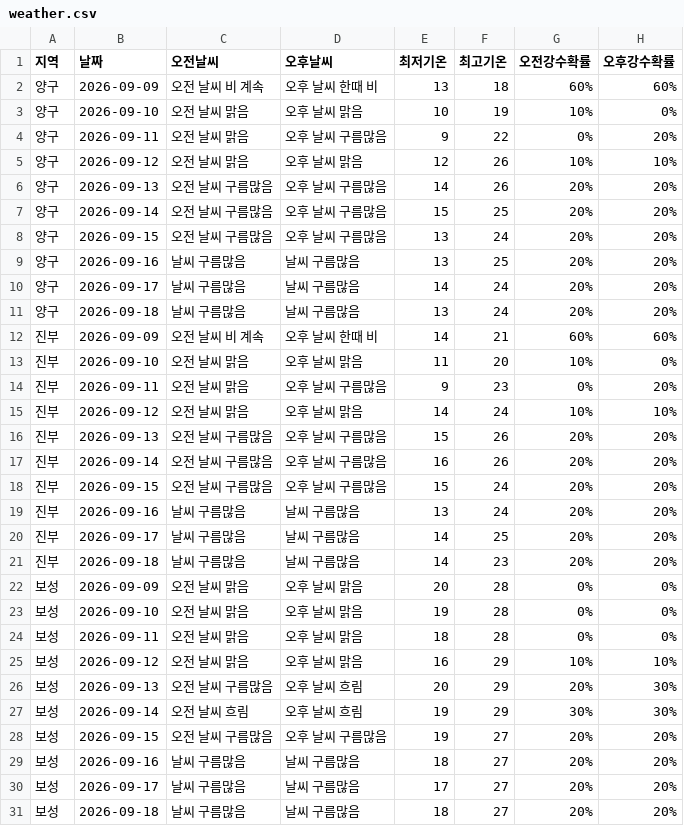
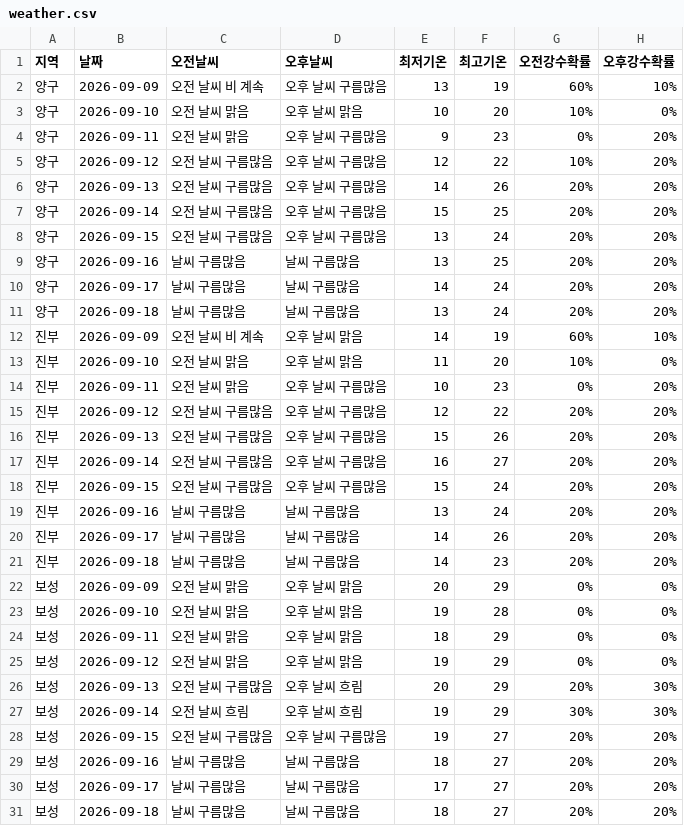
Before and after one commit to wngml7055/potato-times, a CSV file: data/weather.csv, drawn as a sheet; only a part is shown; the diff covers the shown part only.

```diff
--- a/data/weather.csv
+++ b/data/weather.csv
@@ -1,6 +1,6 @@
 지역,날짜,오전날씨,오후날씨,최저기온,최고기온,오전강수확률,오후강수확률
-양구,2026-09-09,오전 날씨 비 계속,오후 날씨 한때 비,13,18,60%,60%
-양구,2026-09-10,오전 날씨 맑음,오후 날씨 맑음,10,19,10%,0%
-양구,2026-09-11,오전 날씨 맑음,오후 날씨 구름많음,9,22,0%,20%
-양구,2026-09-12,오전 날씨 맑음,오후 날씨 맑음,12,26,10%,10%
+양구,2026-09-09,오전 날씨 비 계속,오후 날씨 구름많음,13,19,60%,10%
+양구,2026-09-10,오전 날씨 맑음,오후 날씨 맑음,10,20,10%,0%
+양구,2026-09-11,오전 날씨 맑음,오후 날씨 구름많음,9,23,0%,20%
+양구,2026-09-12,오전 날씨 구름많음,오후 날씨 구름많음,12,22,10%,20%
 양구,2026-09-13,오전 날씨 구름많음,오후 날씨 구름많음,14,26,20%,20%
@@ -11,16 +11,16 @@
 양구,2026-09-18,날씨 구름많음,날씨 구름많음,13,24,20%,20%
-진부,2026-09-09,오전 날씨 비 계속,오후 날씨 한때 비,14,21,60%,60%
+진부,2026-09-09,오전 날씨 비 계속,오후 날씨 맑음,14,19,60%,10%
 진부,2026-09-10,오전 날씨 맑음,오후 날씨 맑음,11,20,10%,0%
-진부,2026-09-11,오전 날씨 맑음,오후 날씨 구름많음,9,23,0%,20%
-진부,2026-09-12,오전 날씨 맑음,오후 날씨 맑음,14,24,10%,10%
+진부,2026-09-11,오전 날씨 맑음,오후 날씨 구름많음,10,23,0%,20%
+진부,2026-09-12,오전 날씨 구름많음,오후 날씨 구름많음,12,22,20%,20%
 진부,2026-09-13,오전 날씨 구름많음,오후 날씨 구름많음,15,26,20%,20%
-진부,2026-09-14,오전 날씨 구름많음,오후 날씨 구름많음,16,26,20%,20%
+진부,2026-09-14,오전 날씨 구름많음,오후 날씨 구름많음,16,27,20%,20%
 진부,2026-09-15,오전 날씨 구름많음,오후 날씨 구름많음,15,24,20%,20%
 진부,2026-09-16,날씨 구름많음,날씨 구름많음,13,24,20%,20%
-진부,2026-09-17,날씨 구름많음,날씨 구름많음,14,25,20%,20%
+진부,2026-09-17,날씨 구름많음,날씨 구름많음,14,26,20%,20%
 진부,2026-09-18,날씨 구름많음,날씨 구름많음,14,23,20%,20%
-보성,2026-09-09,오전 날씨 맑음,오후 날씨 맑음,20,28,0%,0%
+보성,2026-09-09,오전 날씨 맑음,오후 날씨 맑음,20,29,0%,0%
 보성,2026-09-10,오전 날씨 맑음,오후 날씨 맑음,19,28,0%,0%
-보성,2026-09-11,오전 날씨 맑음,오후 날씨 맑음,18,28,0%,0%
-보성,2026-09-12,오전 날씨 맑음,오후 날씨 맑음,16,29,10%,10%
+보성,2026-09-11,오전 날씨 맑음,오후 날씨 맑음,18,29,0%,0%
+보성,2026-09-12,오전 날씨 맑음,오후 날씨 맑음,19,29,0%,0%
 보성,2026-09-13,오전 날씨 구름많음,오후 날씨 흐림,20,29,20%,30%
```
Also changed, not shown: 22 edited cells elsewhere in this file.
